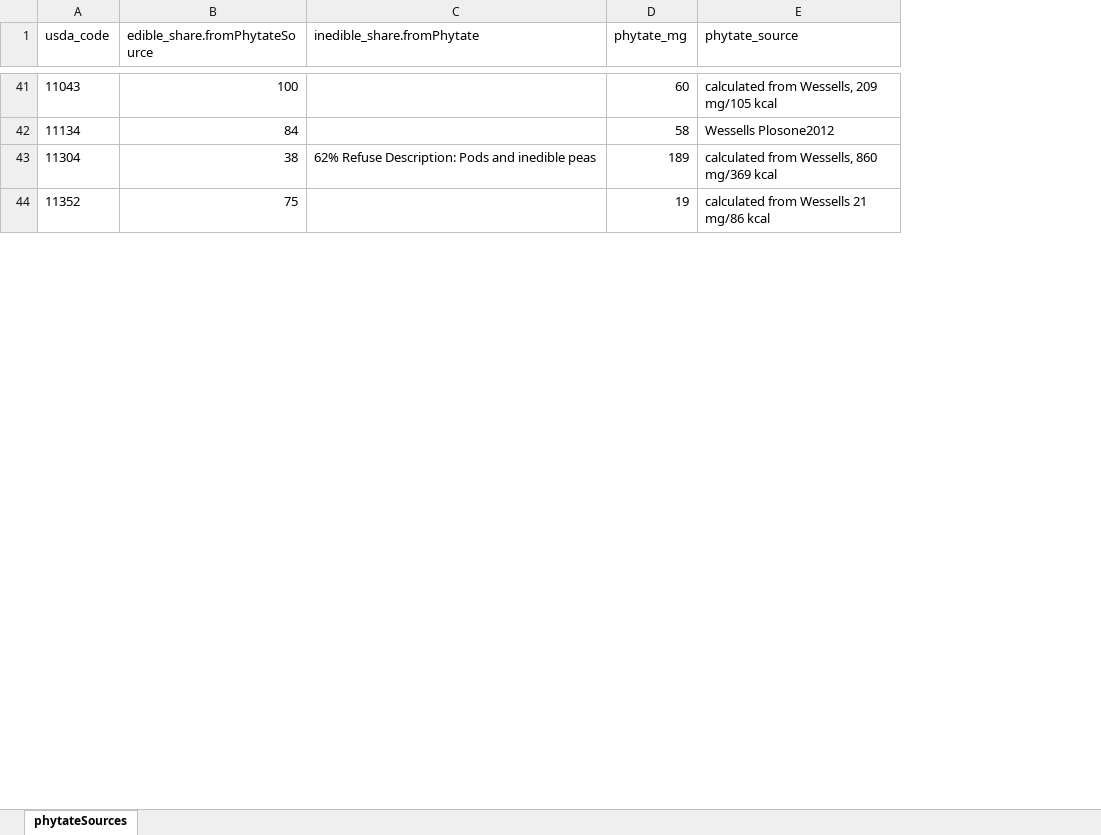
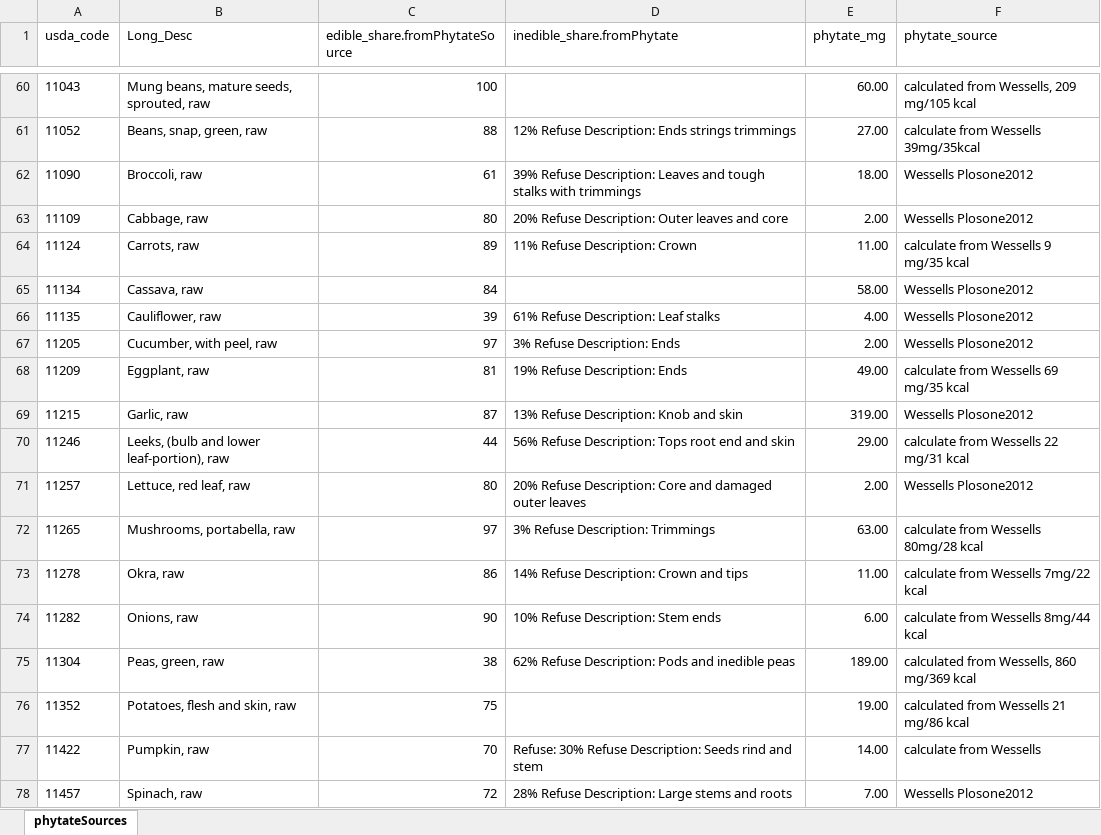
Before and after one commit to GeraldCNelson/nutmod, an Excel workbook: data-raw/NutrientData/nutrientDetails/phytateSources.xlsx, sheet phytateSources, drawn as a sheet; only a part is shown, gaps mark what is left out; values as stored, in another font and other column widths than the file's, no borders; conditional formats not drawn; addresses are those after the commit; the diff covers the shown part only; the diff names each change by its address in the sheet, - before the commit and + after, or states it on an @@ line.

```diff
--- a/data-raw/NutrientData/nutrientDetails/phytateSources.xlsx (sheet phytateSources)
+++ b/data-raw/NutrientData/nutrientDetails/phytateSources.xlsx (sheet phytateSources)
+column B (Long_Desc), row 60: Mung beans, mature seeds, sprouted, raw; row 65: Cassava, raw; rows 75-76: Peas, green, raw | Potatoes, flesh and skin, raw
-E60 (phytate_mg): 60
+E60 (phytate_mg): 60.00
+row 61: 11052 | Beans, snap, green, raw | 88 | 12% Refuse Description: Ends strings trimmings | 27.00 | calculate from Wessells 39mg/35kcal
+row 62: 11090 | Broccoli, raw | 61 | 39% Refuse Description: Leaves and tough stalks with trimmings | 18.00 | Wessells Plosone2012
+row 63: 11109 | Cabbage, raw | 80 | 20% Refuse Description: Outer leaves and core | 2.00 | Wessells Plosone2012
+row 64: 11124 | Carrots, raw | 89 | 11% Refuse Description: Crown | 11.00 | calculate from Wessells 9 mg/35 kcal
-E65 (phytate_mg): 58
+E65 (phytate_mg): 58.00
+row 66: 11135 | Cauliflower, raw | 39 | 61% Refuse Description: Leaf stalks | 4.00 | Wessells Plosone2012
+row 67: 11205 | Cucumber, with peel, raw | 97 | 3% Refuse Description: Ends | 2.00 | Wessells Plosone2012
+row 68: 11209 | Eggplant, raw | 81 | 19% Refuse Description: Ends | 49.00 | calculate from Wessells 69 mg/35 kcal
+row 69: 11215 | Garlic, raw | 87 | 13% Refuse Description: Knob and skin | 319.00 | Wessells Plosone2012
+row 70: 11246 | Leeks, (bulb and lower leaf-portion), raw | 44 | 56% Refuse Description: Tops root end and skin | 29.00 | calculate from Wessells 22 mg/31 kcal
+row 71: 11257 | Lettuce, red leaf, raw | 80 | 20% Refuse Description: Core and damaged outer leaves | 2.00 | Wessells Plosone2012
+row 72: 11265 | Mushrooms, portabella, raw | 97 | 3% Refuse Description: Trimmings | 63.00 | calculate from Wessells 80mg/28 kcal
+row 73: 11278 | Okra, raw | 86 | 14% Refuse Description: Crown and tips | 11.00 | calculate from Wessells 7mg/22 kcal
+row 74: 11282 | Onions, raw | 90 | 10% Refuse Description: Stem ends | 6.00 | calculate from Wessells 8mg/44 kcal
-E75 (phytate_mg): 189
+E75 (phytate_mg): 189.00
-E76 (phytate_mg): 19
+E76 (phytate_mg): 19.00
+row 77: 11422 | Pumpkin, raw | 70 | Refuse: 30% Refuse Description: Seeds rind and stem | 14.00 | calculate from Wessells
+row 78: 11457 | Spinach, raw | 72 | 28% Refuse Description: Large stems and roots | 7.00 | Wessells Plosone2012
```
Also changed, not shown: 34 added rows, 87 edited cells and cell formats elsewhere in this sheet, 7 other files.
